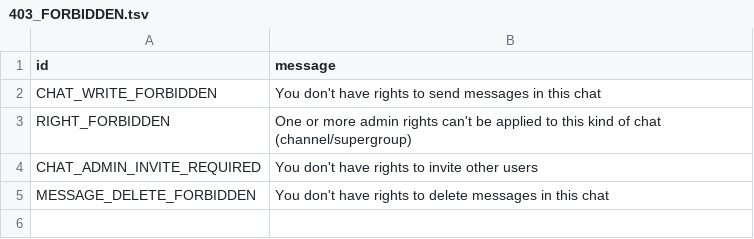
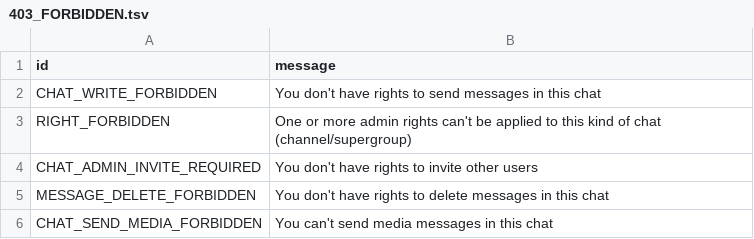
Before and after one commit to pyrogram/pyrogram, a TSV file: compiler/error/source/403_FORBIDDEN.tsv, drawn as a sheet.

Commit message:
Add CHAT_SEND_MEDIA_FORBIDDEN and INVITE_HASH_EXPIRED error

```diff
--- a/compiler/error/source/403_FORBIDDEN.tsv
+++ b/compiler/error/source/403_FORBIDDEN.tsv
@@ -5 +5,2 @@ CHAT_ADMIN_INVITE_REQUIRED	You don't have rights to invite other users
 MESSAGE_DELETE_FORBIDDEN	You don't have rights to delete messages in this chat
+CHAT_SEND_MEDIA_FORBIDDEN	You can't send media messages in this chat
```
Also changed, not shown: compiler/error/source/400_BAD_REQUEST.tsv.
